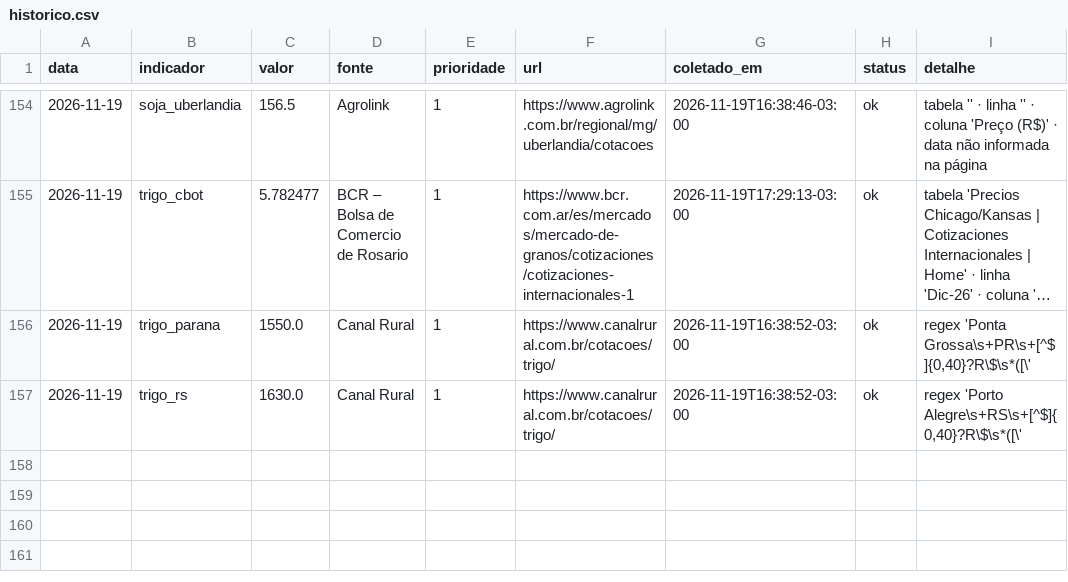
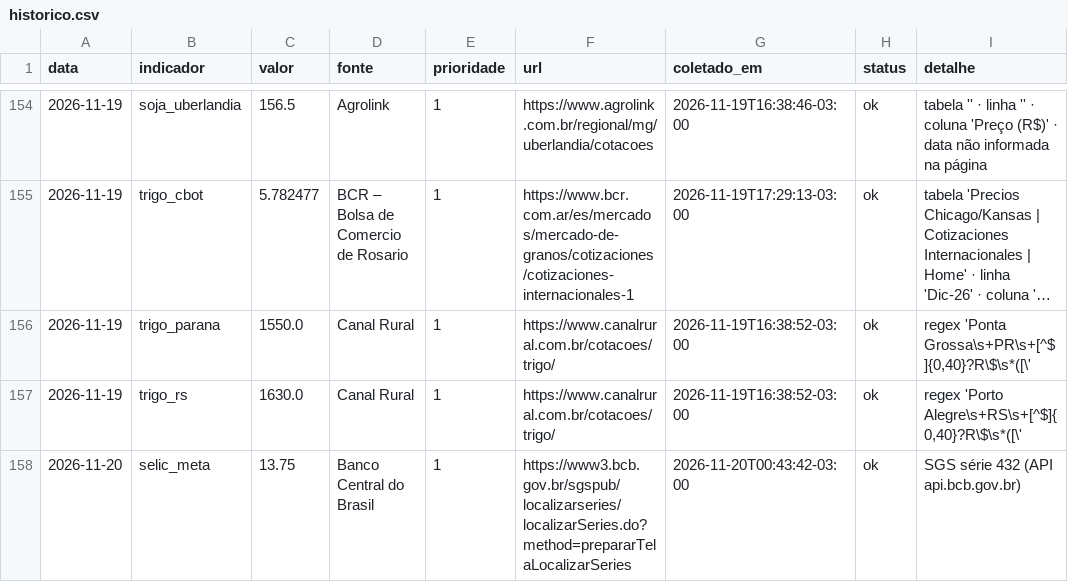
Before and after one commit to luan238/painel-inteligencia-agro, a CSV file: data/historico.csv, drawn as a sheet; only a part is shown, gaps mark what is left out; long unchanged cells end in …; the diff names each change by its address in the sheet, - before the commit and + after, or states it on an @@ line.

```diff
--- a/data/historico.csv
+++ b/data/historico.csv
+row 158: 2026-11-20 | selic_meta | 13.75 | Banco Central do Brasil | 1 | https://www3.bcb.gov.br/sgspub/localizarseries/localizarSeries.do?method=prepararTelaLocalizarSeries | 2026-11-20T00:43:42-03:00 | ok | SGS série 432 (API api.bcb.gov.br)
```
Also changed, not shown: 7 other files.
